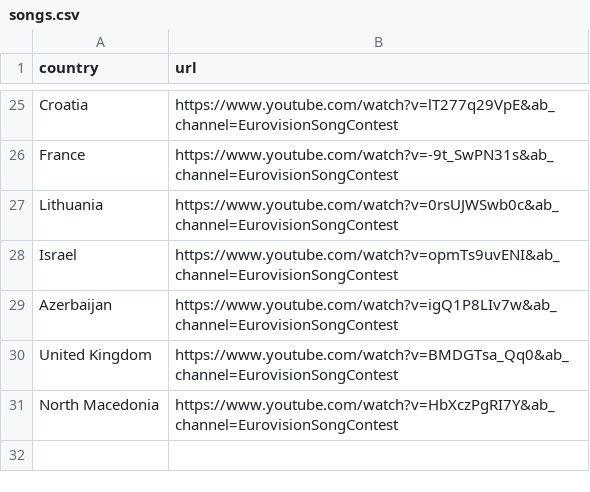
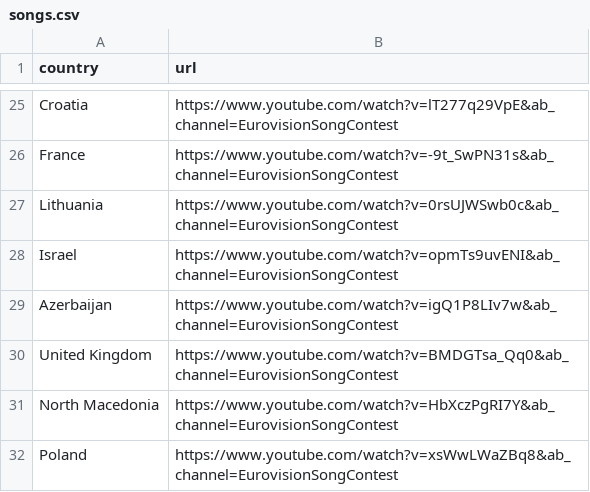
Before and after one commit to jesperhemmingsson/Eurovision-Youtube-Views, a CSV file: songs.csv, drawn as a sheet; only a part is shown, gaps mark what is left out; the diff names each change by its address in the sheet, - before the commit and + after, or states it on an @@ line.

Commit message:
Added poland

```diff
--- a/songs.csv
+++ b/songs.csv
+row 32: Poland | https://www.youtube.com/watch?v=xsWwLWaZBq8&ab_channel=EurovisionSongContest
```
Also changed, not shown: 1 other file.
